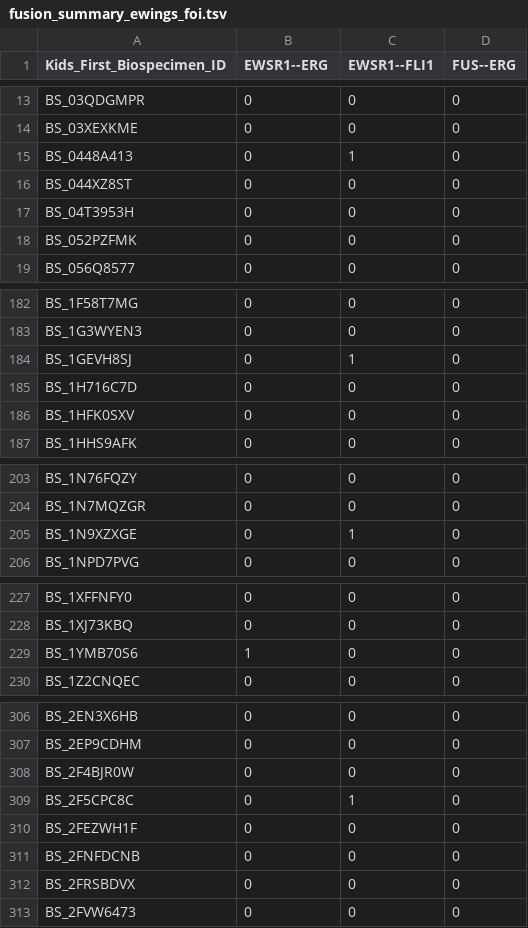
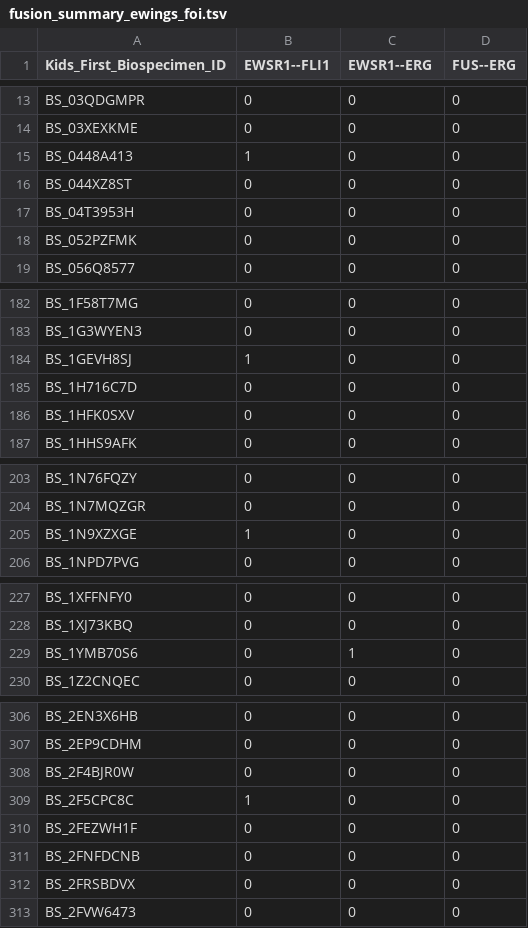
Before and after one commit to rokitalab/OpenPedCan-analysis, a TSV file: analyses/fusion-summary/results/fusion_summary_ewings_foi.tsv, drawn as a sheet; only a part is shown, gaps mark what is left out; the diff covers the shown part only.

```diff
--- a/analyses/fusion-summary/results/fusion_summary_ewings_foi.tsv
+++ b/analyses/fusion-summary/results/fusion_summary_ewings_foi.tsv
@@ -1 +1 @@
-Kids_First_Biospecimen_ID	EWSR1--ERG	EWSR1--FLI1	FUS--ERG
+Kids_First_Biospecimen_ID	EWSR1--FLI1	EWSR1--ERG	FUS--ERG
@@ -14,3 +14,3 @@ BS_03QDGMPR	0	0	0
 BS_03XEXKME	0	0	0
-BS_0448A413	0	1	0
+BS_0448A413	1	0	0
 BS_044XZ8ST	0	0	0
@@ -183,3 +183,3 @@ BS_1F58T7MG	0	0	0
 BS_1G3WYEN3	0	0	0
-BS_1GEVH8SJ	0	1	0
+BS_1GEVH8SJ	1	0	0
 BS_1H716C7D	0	0	0
@@ -204,3 +204,3 @@ BS_1N76FQZY	0	0	0
 BS_1N7MQZGR	0	0	0
-BS_1N9XZXGE	0	1	0
+BS_1N9XZXGE	1	0	0
 BS_1NPD7PVG	0	0	0
@@ -228,3 +228,3 @@ BS_1XFFNFY0	0	0	0
 BS_1XJ73KBQ	0	0	0
-BS_1YMB70S6	1	0	0
+BS_1YMB70S6	0	1	0
 BS_1Z2CNQEC	0	0	0
@@ -308,3 +308,3 @@ BS_2EP9CDHM	0	0	0
 BS_2F4BJR0W	0	0	0
-BS_2F5CPC8C	0	1	0
+BS_2F5CPC8C	1	0	0
 BS_2FEZWH1F	0	0	0
```
Also changed, not shown: 64 edited cells elsewhere in this file, analyses/fusion-summary/results/fusion_summary_ependymoma_foi.tsv, 3 other files.
